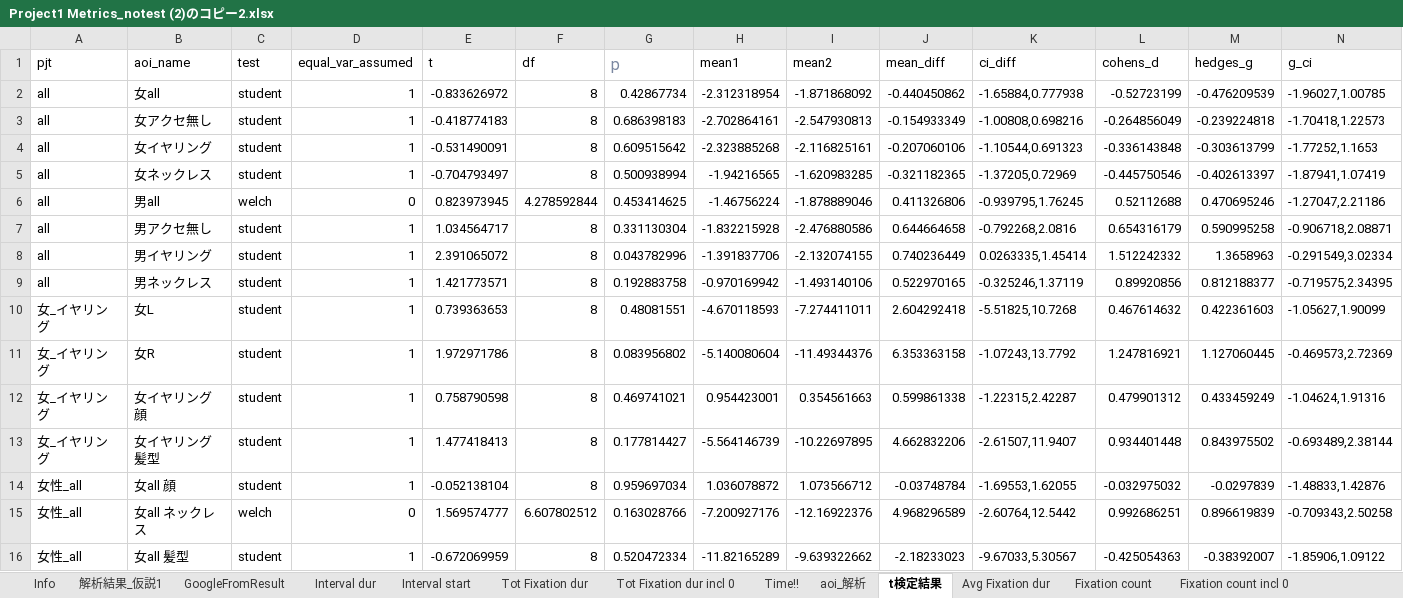
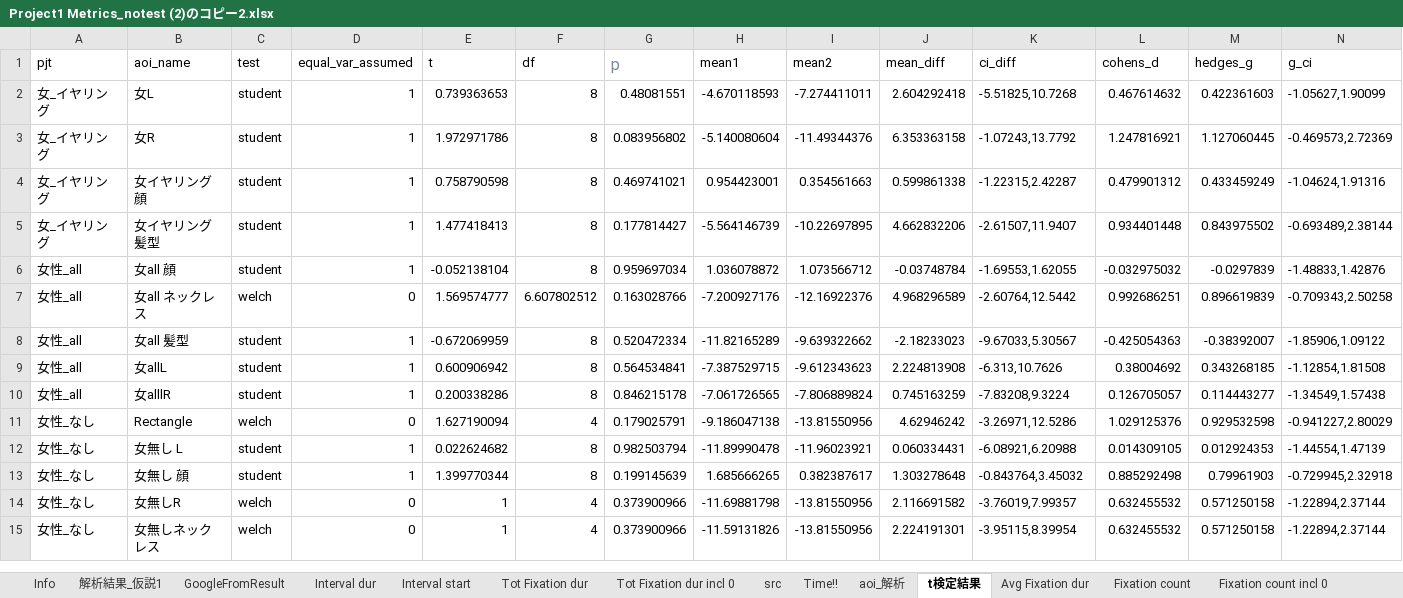
Before and after one commit to yut0takagi/dsb_katoh, an Excel workbook: Project1 Metrics_notest (2)のコピー2.xlsx, sheet t検定結果, drawn as a sheet; only a part is shown; the shorter side is filled out with more unchanged rows; values as stored, in another font and other column widths than the file's, no borders; rows hold the shown columns only; the diff names each change by its address in the sheet, - before the commit and + after, or states it on an @@ line.

```diff
--- a/Project1 Metrics_notest (2)のコピー2.xlsx (sheet t検定結果)
+++ b/Project1 Metrics_notest (2)のコピー2.xlsx (sheet t検定結果)
+sheet tab: src
-row 2: all | 女all | student | 1 | -0.833626972 | 8 | 0.42867734 | -2.312318954 | -1.871868092 | -0.440450862 | -1.65884,0.777938 | -0.52723199 | -0.476209539 | -1.96027,1.00785
-row 3: all | 女アクセ無し | student | 1 | -0.418774183 | 8 | 0.686398183 | -2.702864161 | -2.547930813 | -0.154933349 | -1.00808,0.698216 | -0.264856049 | -0.239224818 | -1.70418,1.22573
-row 4: all | 女イヤリング | student | 1 | -0.531490091 | 8 | 0.609515642 | -2.323885268 | -2.116825161 | -0.207060106 | -1.10544,0.691323 | -0.336143848 | -0.303613799 | -1.77252,1.1653
-row 5: all | 女ネックレス | student | 1 | -0.704793497 | 8 | 0.500938994 | -1.94216565 | -1.620983285 | -0.321182365 | -1.37205,0.72969 | -0.445750546 | -0.402613397 | -1.87941,1.07419
-row 6: all | 男all | welch | 0 | 0.823973945 | 4.278592844 | 0.453414625 | -1.46756224 | -1.878889046 | 0.411326806 | -0.939795,1.76245 | 0.52112688 | 0.470695246 | -1.27047,2.21186
-row 7: all | 男アクセ無し | student | 1 | 1.034564717 | 8 | 0.331130304 | -1.832215928 | -2.476880586 | 0.644664658 | -0.792268,2.0816 | 0.654316179 | 0.590995258 | -0.906718,2.08871
-row 8: all | 男イヤリング | student | 1 | 2.391065072 | 8 | 0.043782996 | -1.391837706 | -2.132074155 | 0.740236449 | 0.0263335,1.45414 | 1.512242332 | 1.3658963 | -0.291549,3.02334
-row 9: all | 男ネックレス | student | 1 | 1.421773571 | 8 | 0.192883758 | -0.970169942 | -1.493140106 | 0.522970165 | -0.325246,1.37119 | 0.89920856 | 0.812188377 | -0.719575,2.34395
```
Also changed, not shown: src_.xlsx, 7 other files.
